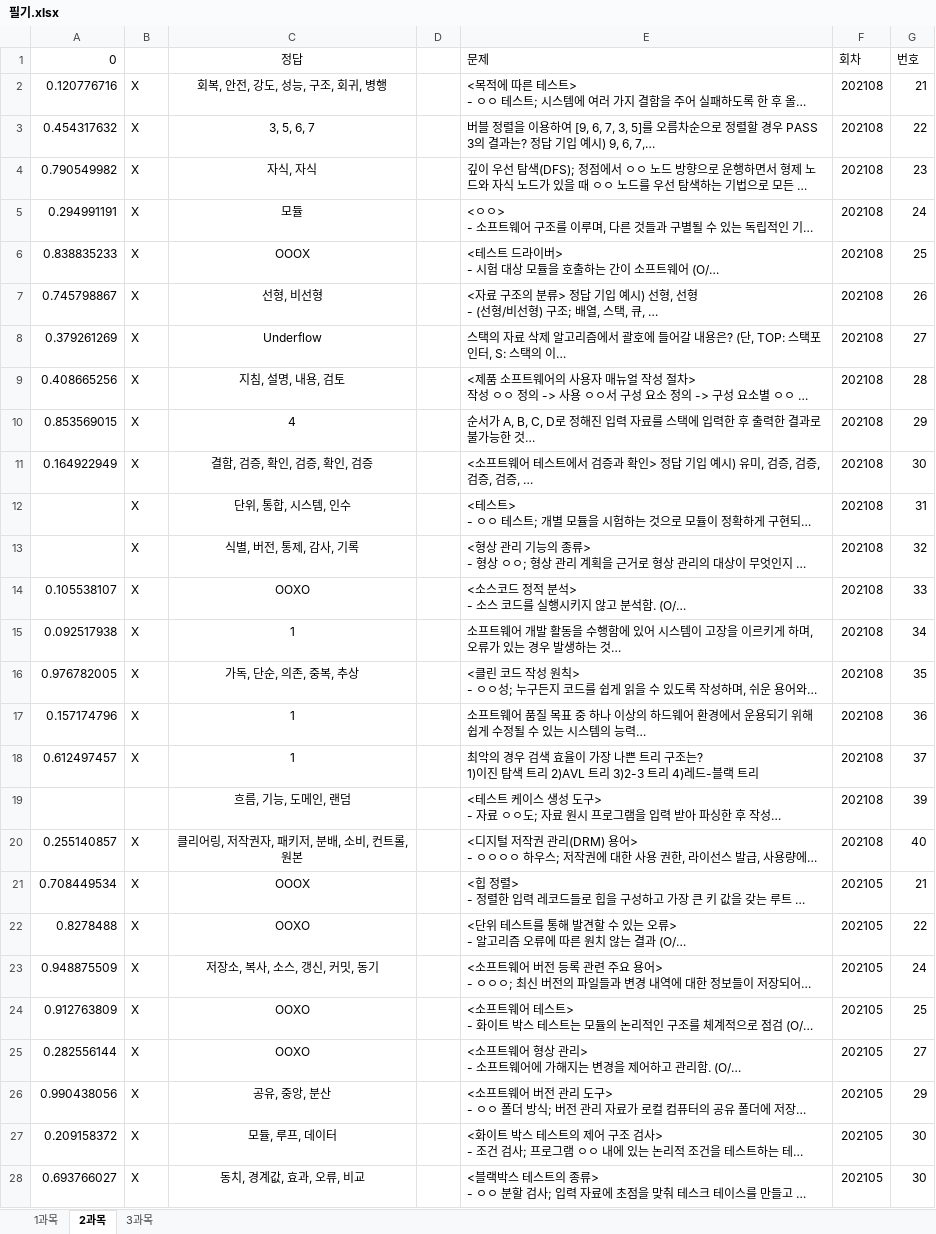
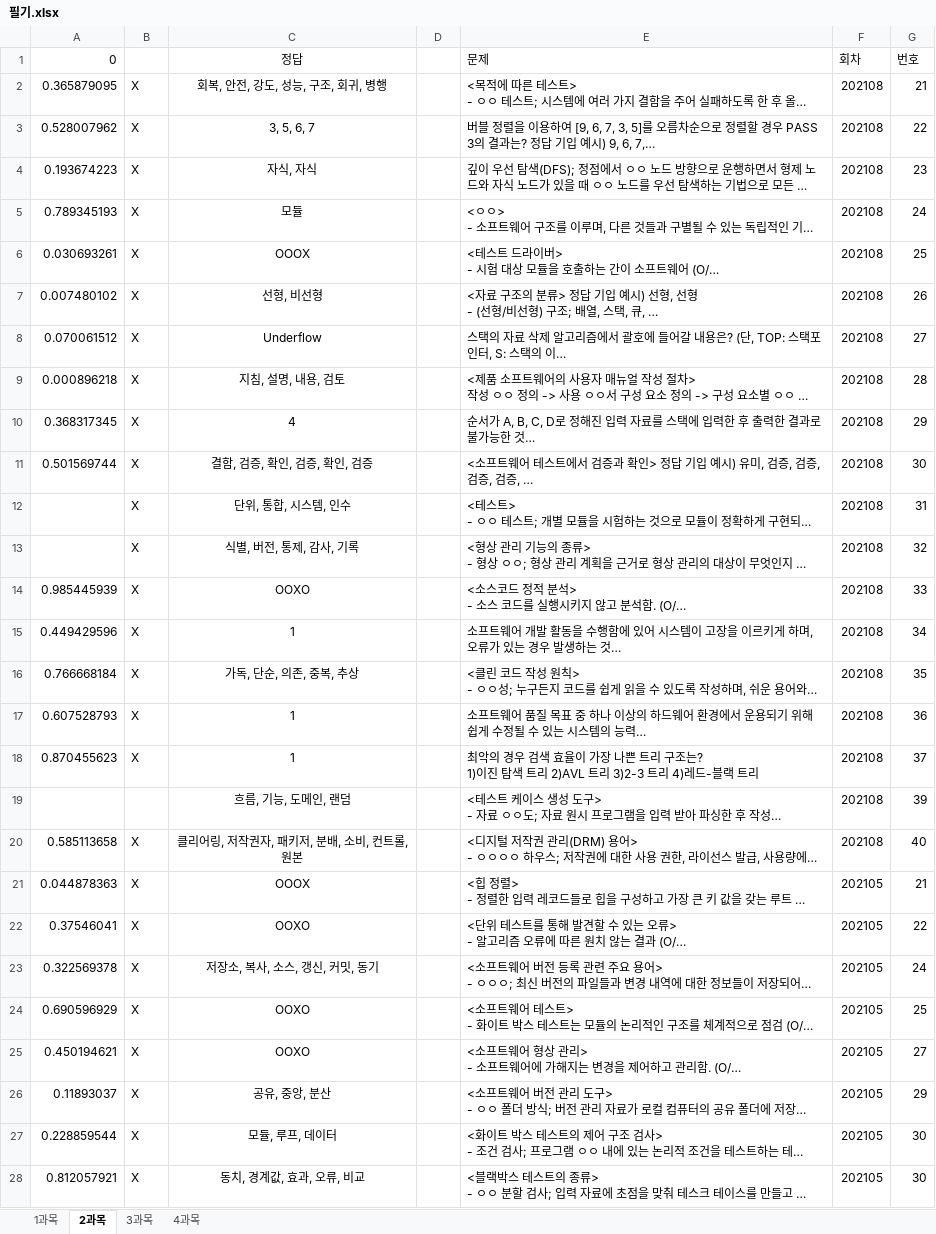
Before and after one commit to umingming/Certificate, an Excel workbook: 정보처리기사/필기.xlsx, sheet 2과목, drawn as a sheet; only a part is shown; long unchanged cells end in …; values as stored, in another font and other column widths than the file's, no borders; the diff covers the shown part only; the diff names each change by its address in the sheet, - before the commit and + after, or states it on an @@ line.

```diff
--- a/정보처리기사/필기.xlsx (sheet 2과목)
+++ b/정보처리기사/필기.xlsx (sheet 2과목)
+sheet tab: 4과목
-A2 (0): 0.120776716
+A2 (0): 0.365879095
-A3 (0): 0.454317632
+A3 (0): 0.528007962
-A4 (0): 0.790549982
+A4 (0): 0.193674223
-A5 (0): 0.294991191
+A5 (0): 0.789345193
-A6 (0): 0.838835233
+A6 (0): 0.030693261
-A7 (0): 0.745798867
+A7 (0): 0.007480102
-A8 (0): 0.379261269
+A8 (0): 0.070061512
-A9 (0): 0.408665256
+A9 (0): 0.000896218
-A10 (0): 0.853569015
+A10 (0): 0.368317345
-A11 (0): 0.164922949
+A11 (0): 0.501569744
-A14 (0): 0.105538107
+A14 (0): 0.985445939
-A15 (0): 0.092517938
+A15 (0): 0.449429596
-A16 (0): 0.976782005
+A16 (0): 0.766668184
-A17 (0): 0.157174796
+A17 (0): 0.607528793
-A18 (0): 0.612497457
+A18 (0): 0.870455623
-A20 (0): 0.255140857
+A20 (0): 0.585113658
-A21 (0): 0.708449534
+A21 (0): 0.044878363
-A22 (0): 0.8278488
+A22 (0): 0.37546041
-A23 (0): 0.948875509
+A23 (0): 0.322569378
-A24 (0): 0.912763809
+A24 (0): 0.690596929
-A25 (0): 0.282556144
+A25 (0): 0.450194621
-A26 (0): 0.990438056
+A26 (0): 0.11893037
-A27 (0): 0.209158372
+A27 (0): 0.228859544
-A28 (0): 0.693766027
+A28 (0): 0.812057921
```
Also changed, not shown: 40 edited cells elsewhere in this sheet, sheet 1과목, sheet 3과목.
